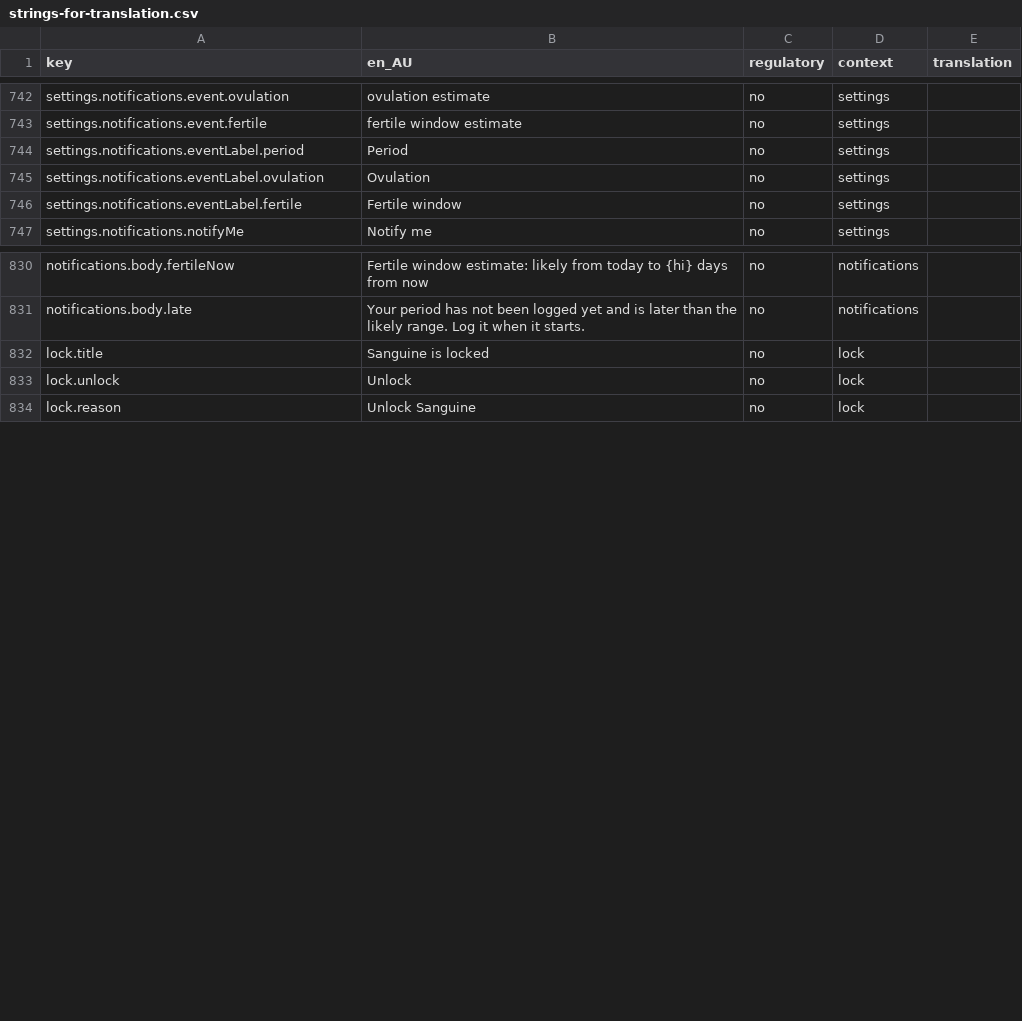
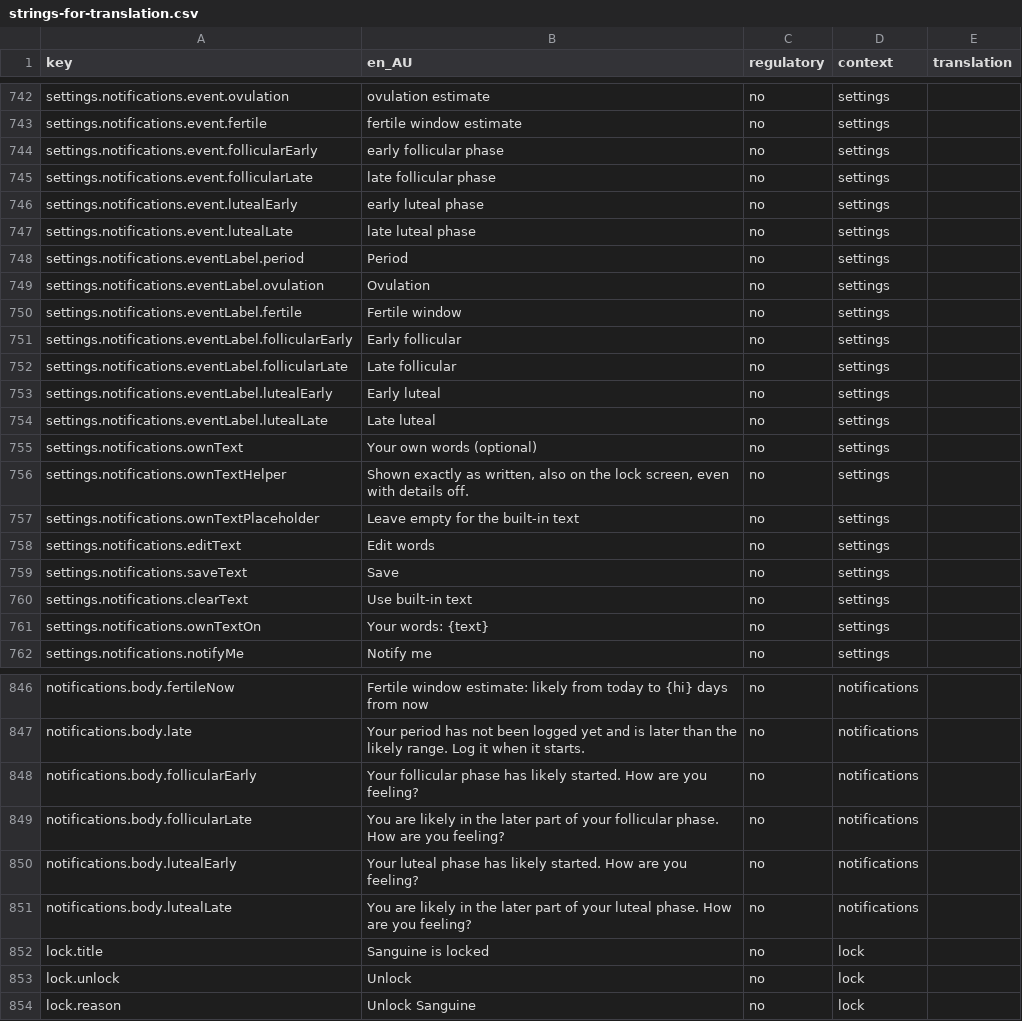
Before and after one commit to Amnesthesia/sanguine, a CSV file: docs/i18n/strings-for-translation.csv, drawn as a sheet; only a part is shown, gaps mark what is left out; the diff covers the shown part only.

```diff
--- a/docs/i18n/strings-for-translation.csv
+++ b/docs/i18n/strings-for-translation.csv
@@ -743,2 +743,6 @@ settings.notifications.event.ovulation,ovulation estimate,no,settings,
 settings.notifications.event.fertile,fertile window estimate,no,settings,
+settings.notifications.event.follicularEarly,early follicular phase,no,settings,
+settings.notifications.event.follicularLate,late follicular phase,no,settings,
+settings.notifications.event.lutealEarly,early luteal phase,no,settings,
+settings.notifications.event.lutealLate,late luteal phase,no,settings,
 settings.notifications.eventLabel.period,Period,no,settings,
@@ -746,2 +750,13 @@ settings.notifications.eventLabel.ovulation,Ovulation,no,settings,
 settings.notifications.eventLabel.fertile,Fertile window,no,settings,
+settings.notifications.eventLabel.follicularEarly,Early follicular,no,settings,
+settings.notifications.eventLabel.follicularLate,Late follicular,no,settings,
+settings.notifications.eventLabel.lutealEarly,Early luteal,no,settings,
+settings.notifications.eventLabel.lutealLate,Late luteal,no,settings,
+settings.notifications.ownText,Your own words (optional),no,settings,
+settings.notifications.ownTextHelper,"Shown exactly as written, also on the lock screen, even with details off.",no,settings,
+settings.notifications.ownTextPlaceholder,Leave empty for the built-in text,no,settings,
+settings.notifications.editText,Edit words,no,settings,
+settings.notifications.saveText,Save,no,settings,
+settings.notifications.clearText,Use built-in text,no,settings,
+settings.notifications.ownTextOn,Your words: {text},no,settings,
 settings.notifications.notifyMe,Notify me,no,settings,
@@ -831,2 +847,6 @@ notifications.body.fertileNow,Fertile window estimate: likely from today to {hi}
 notifications.body.late,Your period has not been logged yet and is later than the likely range. Log it when it starts.,no,notifications,
+notifications.body.follicularEarly,Your follicular phase has likely started. How are you feeling?,no,notifications,
+notifications.body.follicularLate,You are likely in the later part of your follicular phase. How are you feeling?,no,notifications,
+notifications.body.lutealEarly,Your luteal phase has likely started. How are you feeling?,no,notifications,
+notifications.body.lutealLate,You are likely in the later part of your luteal phase. How are you feeling?,no,notifications,
 lock.title,Sanguine is locked,no,lock,
```
Also changed, not shown: 1 added row elsewhere in this file, 14 other files.
